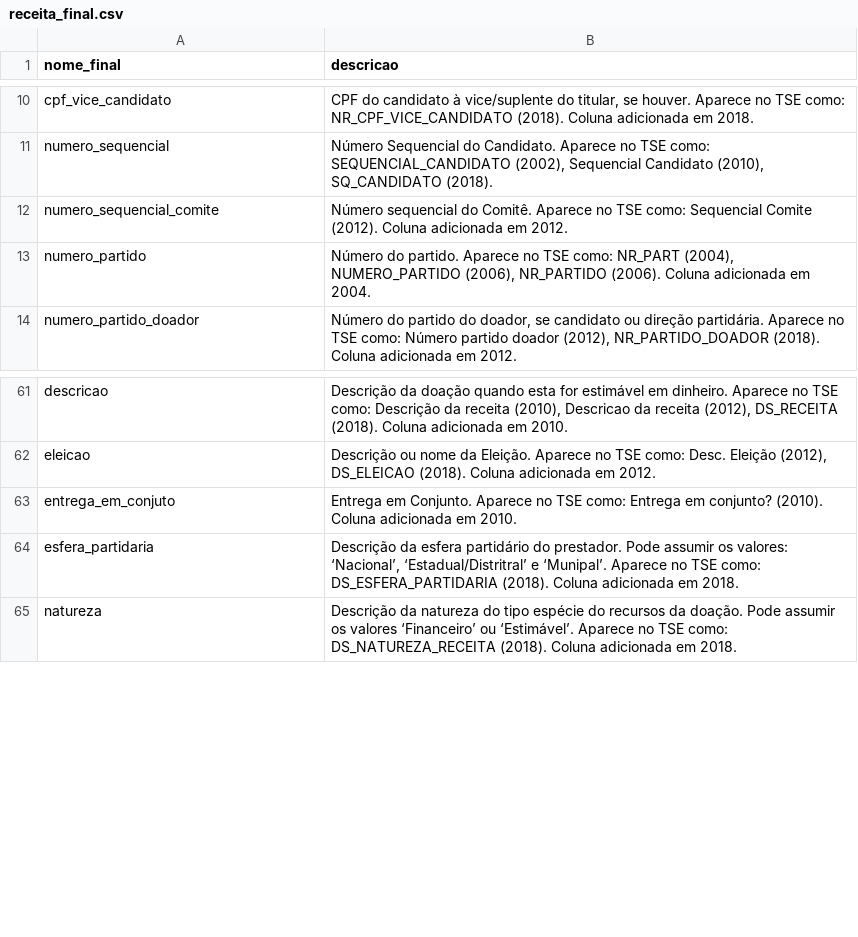
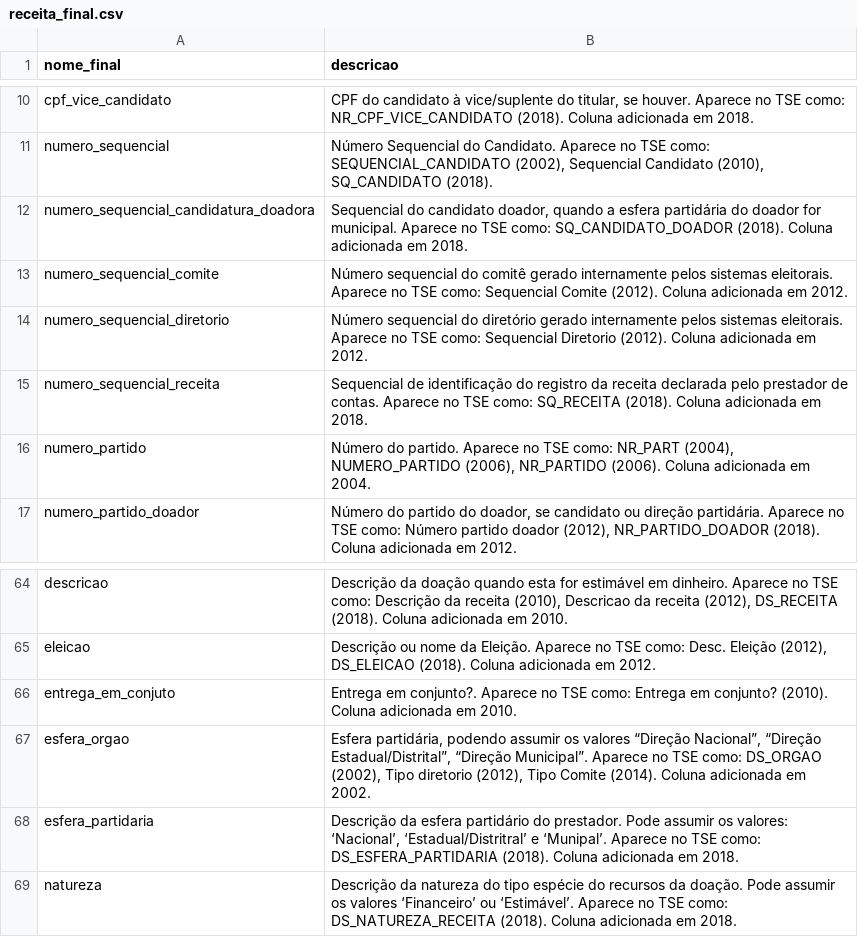
Before and after one commit to turicas/eleicoes-brasil, a CSV file: headers/receita_final.csv, drawn as a sheet; only a part is shown, gaps mark what is left out.

Commit message:
Normaliza nomes de algumas colunas

```diff
--- a/headers/receita_final.csv
+++ b/headers/receita_final.csv
@@ -11,3 +11,6 @@ cpf_vice_candidato,"CPF do candidato à vice/suplente do titular, se houver. Apa
 numero_sequencial,"Número Sequencial do Candidato. Aparece no TSE como: SEQUENCIAL_CANDIDATO (2002), Sequencial Candidato (2010), SQ_CANDIDATO (2018)."
-numero_sequencial_comite,Número sequencial do Comitê. Aparece no TSE como: Sequencial Comite (2012). Coluna adicionada em 2012.
+numero_sequencial_candidatura_doadora,"Sequencial do candidato doador, quando a esfera partidária do doador for municipal. Aparece no TSE como: SQ_CANDIDATO_DOADOR (2018). Coluna adicionada em 2018."
+numero_sequencial_comite,Número sequencial do comitê gerado internamente pelos sistemas eleitorais. Aparece no TSE como: Sequencial Comite (2012). Coluna adicionada em 2012.
+numero_sequencial_diretorio,Número sequencial do diretório gerado internamente pelos sistemas eleitorais. Aparece no TSE como: Sequencial Diretorio (2012). Coluna adicionada em 2012.
+numero_sequencial_receita,Sequencial de identificação do registro da receita declarada pelo prestador de contas. Aparece no TSE como: SQ_RECEITA (2018). Coluna adicionada em 2018.
 numero_partido,"Número do partido. Aparece no TSE como: NR_PART (2004), NUMERO_PARTIDO (2006), NR_PARTIDO (2006). Coluna adicionada em 2004."
@@ -62,3 +65,4 @@ descricao,"Descrição da doação quando esta for estimável em dinheiro. Apare
 eleicao,"Descrição ou nome da Eleição. Aparece no TSE como: Desc. Eleição (2012), DS_ELEICAO (2018). Coluna adicionada em 2012."
-entrega_em_conjuto,Entrega em Conjunto. Aparece no TSE como: Entrega em conjunto? (2010). Coluna adicionada em 2010.
+entrega_em_conjuto,Entrega em conjunto?. Aparece no TSE como: Entrega em conjunto? (2010). Coluna adicionada em 2010.
+esfera_orgao,"Esfera partidária, podendo assumir os valores “Direção Nacional”, “Direção Estadual/Distrital”, “Direção Municipal”. Aparece no TSE como: DS_ORGAO (2002), Tipo diretorio (2012), Tipo Comite (2014). Coluna adicionada em 2002."
 esfera_partidaria,"Descrição da esfera partidário do prestador. Pode assumir os valores: ‘Nacional’, ‘Estadual/Distritral’ e ‘Munipal’. Aparece no TSE como: DS_ESFERA_PARTIDARIA (2018). Coluna adicionada em 2018."
```
Also changed, not shown: headers/despesa_comites_2012.csv, headers/despesa_comites_2014.csv, 44 other files.
